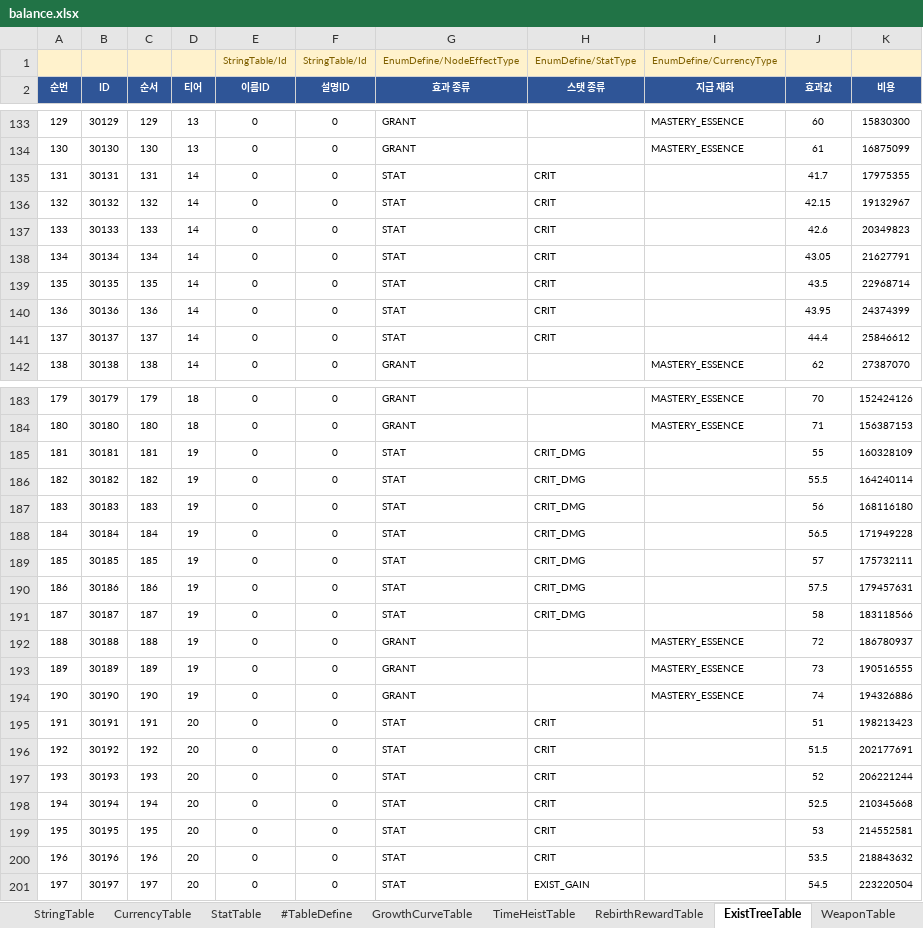
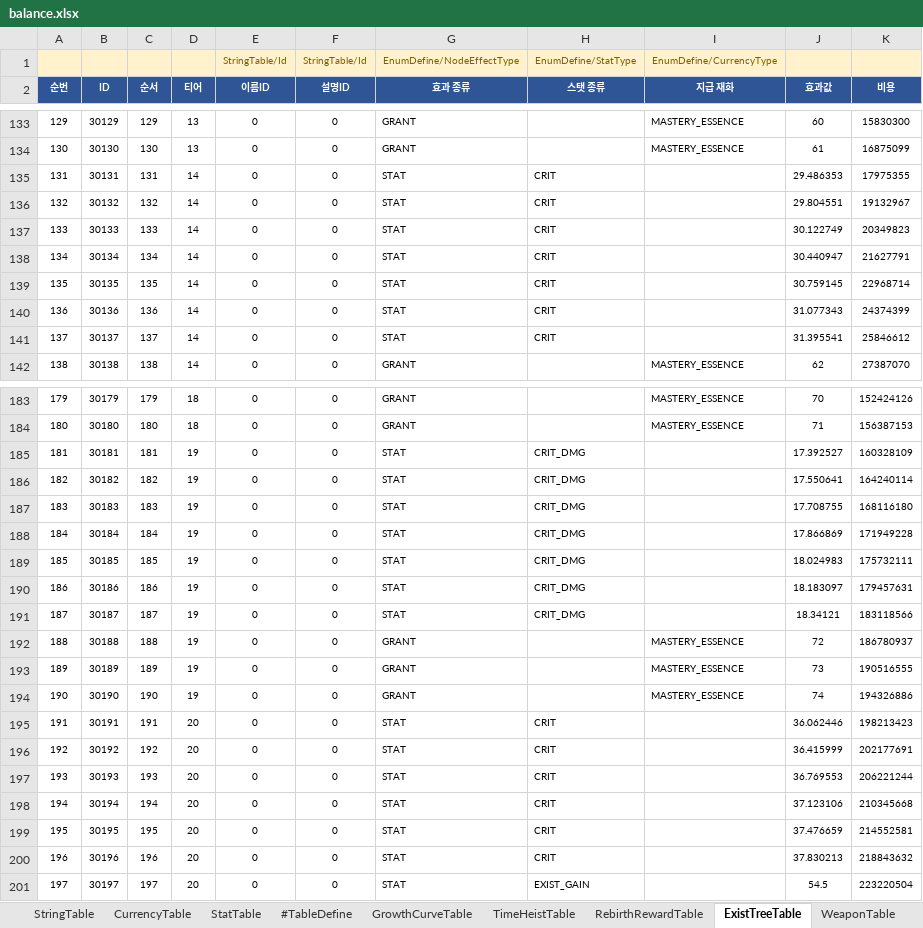
Before and after one commit to MasKids/idle_rpg, an Excel workbook: balance/balance.xlsx, sheet ExistTreeTable, drawn as a sheet; only a part is shown, gaps mark what is left out; values as stored, in another font and other column widths than the file's, no borders; the diff covers the shown part only; the diff names each change by its address in the sheet, - before the commit and + after, or states it on an @@ line.

```diff
--- a/balance/balance.xlsx (sheet ExistTreeTable)
+++ b/balance/balance.xlsx (sheet ExistTreeTable)
-J135 (효과값): 41.7
+J135 (효과값): 29.486353
-J136 (효과값): 42.15
+J136 (효과값): 29.804551
-J137 (효과값): 42.6
+J137 (효과값): 30.122749
-J138 (효과값): 43.05
+J138 (효과값): 30.440947
-J139 (효과값): 43.5
+J139 (효과값): 30.759145
-J140 (효과값): 43.95
+J140 (효과값): 31.077343
-J141 (효과값): 44.4
+J141 (효과값): 31.395541
-J185 (효과값): 55
+J185 (효과값): 17.392527
-J186 (효과값): 55.5
+J186 (효과값): 17.550641
-J187 (효과값): 56
+J187 (효과값): 17.708755
-J188 (효과값): 56.5
+J188 (효과값): 17.866869
-J189 (효과값): 57
+J189 (효과값): 18.024983
-J190 (효과값): 57.5
+J190 (효과값): 18.183097
-J191 (효과값): 58
+J191 (효과값): 18.34121
-J195 (효과값): 51
+J195 (효과값): 36.062446
-J196 (효과값): 51.5
+J196 (효과값): 36.415999
-J197 (효과값): 52
+J197 (효과값): 36.769553
-J198 (효과값): 52.5
+J198 (효과값): 37.123106
-J199 (효과값): 53
+J199 (효과값): 37.476659
-J200 (효과값): 53.5
+J200 (효과값): 37.830213
```
Also changed, not shown: 58 edited cells elsewhere in this sheet, sheet WeaponTable, sheet RelicTable, sheet StatTable, 3 other files.
